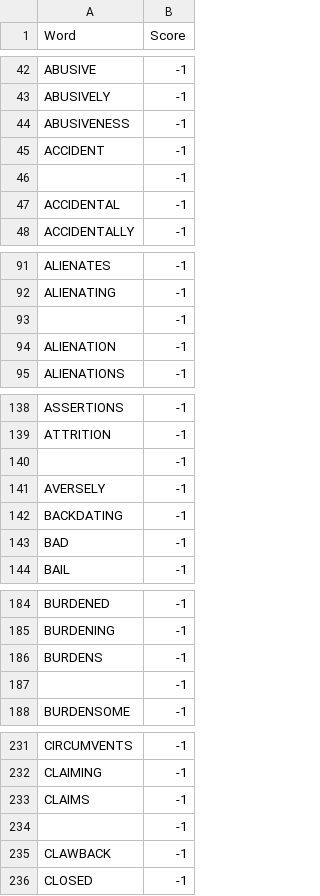
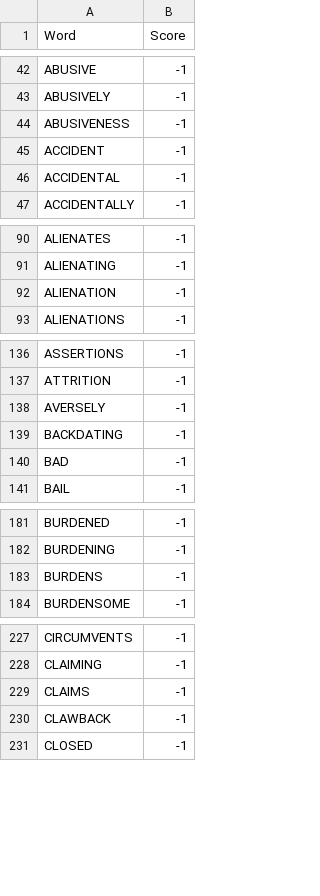
Before and after one commit to sunghun9636/Sentiment_Model_Basic, a CSV file: src/financial_articles_sentiment/word_list/LM_word_list.csv, drawn as a sheet; only a part is shown, gaps mark what is left out; the diff covers the shown part only.

Commit message:
updating the word list, changing git user setting

```diff
--- a/src/financial_articles_sentiment/word_list/LM_word_list.csv
+++ b/src/financial_articles_sentiment/word_list/LM_word_list.csv
@@ -45,3 +45,2 @@ ABUSIVENESS,-1
 ACCIDENT,-1
-,-1
 ACCIDENTAL,-1
@@ -92,3 +91,2 @@ ALIENATES,-1
 ALIENATING,-1
-,-1
 ALIENATION,-1
@@ -139,3 +137,2 @@ ASSERTIONS,-1
 ATTRITION,-1
-,-1
 AVERSELY,-1
@@ -186,3 +183,2 @@ BURDENING,-1
 BURDENS,-1
-,-1
 BURDENSOME,-1
@@ -233,3 +229,2 @@ CLAIMING,-1
 CLAIMS,-1
-,-1
 CLAWBACK,-1
```
Also changed, not shown: 46 removed rows elsewhere in this file, 4 other files.
